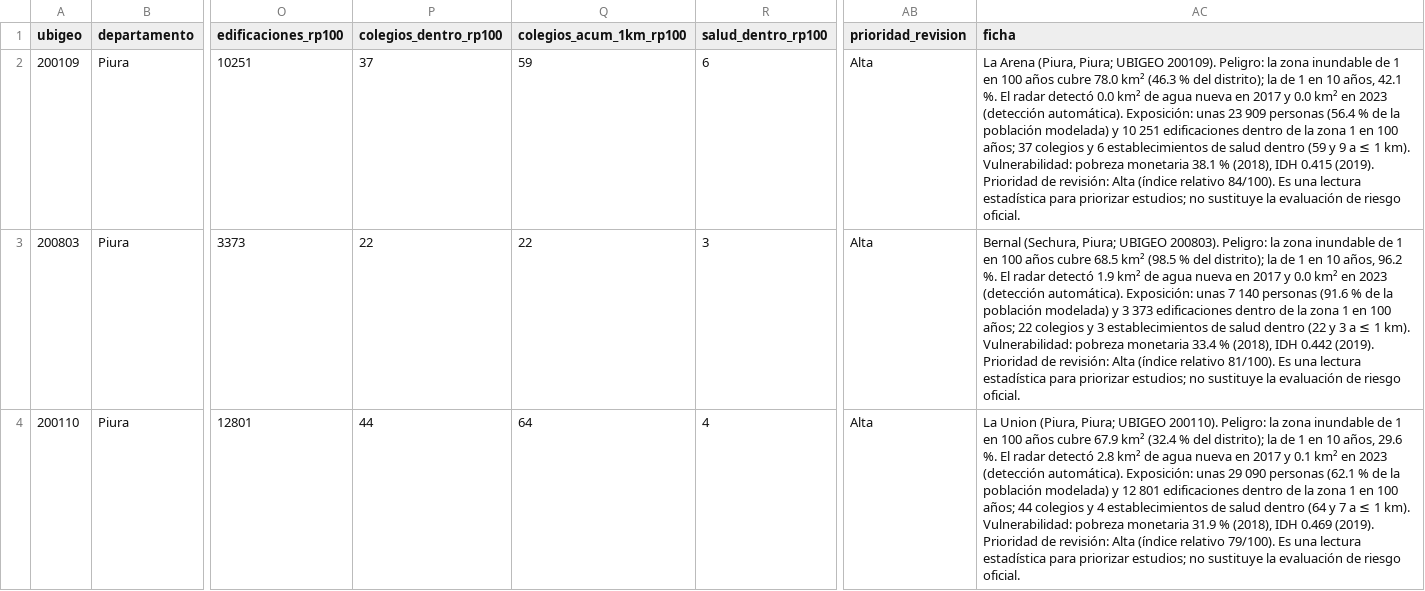
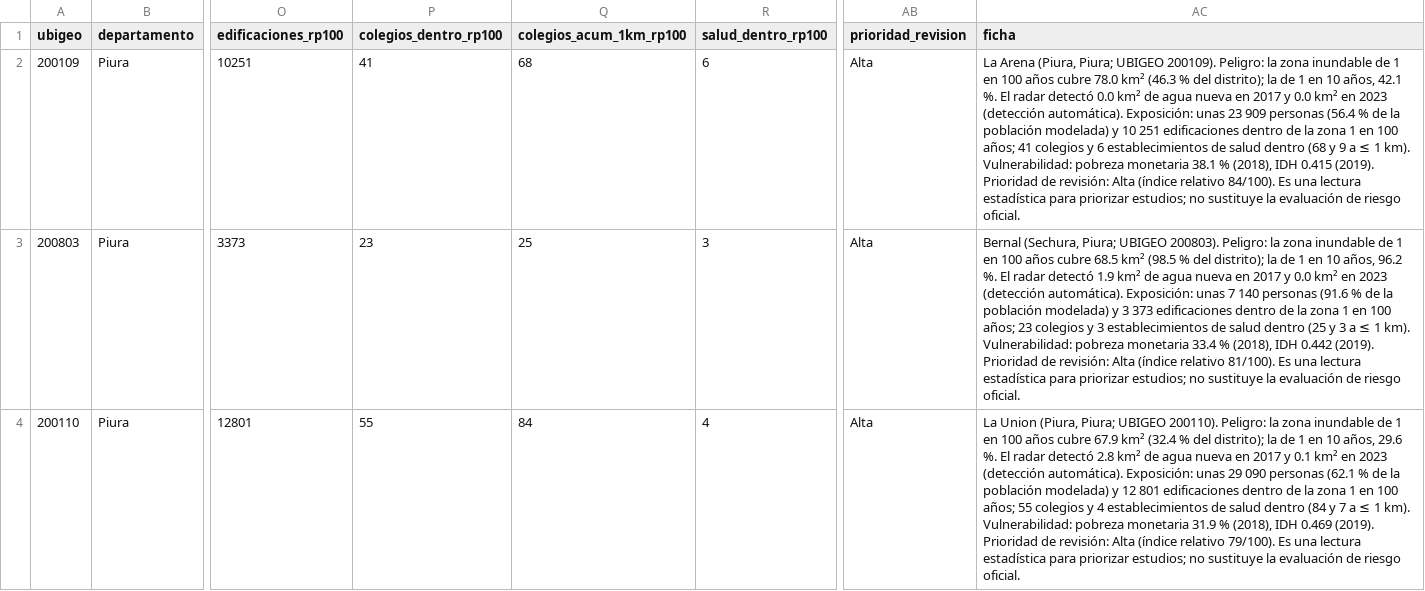
Before and after one commit to MarciaShapiama/iapn-inei, a CSV file: dashboard/data/descargas/panel_distritos.csv, drawn as a sheet; only a part is shown, gaps mark what is left out; the diff covers the shown part only; the diff names each change by its address in the sheet, - before the commit and + after, or states it on an @@ line.

```diff
--- a/dashboard/data/descargas/panel_distritos.csv
+++ b/dashboard/data/descargas/panel_distritos.csv
-P2 (colegios_dentro_rp100): 37
+P2 (colegios_dentro_rp100): 41
-Q2 (colegios_acum_1km_rp100): 59
+Q2 (colegios_acum_1km_rp100): 68
-AC2 (ficha): …100 años; 37 colegios y 6 establecimientos de salud dentro (59 y 9…
+AC2 (ficha): …100 años; 41 colegios y 6 establecimientos de salud dentro (68 y 9…
-P3 (colegios_dentro_rp100): 22
+P3 (colegios_dentro_rp100): 23
-Q3 (colegios_acum_1km_rp100): 22
+Q3 (colegios_acum_1km_rp100): 25
-AC3 (ficha): …100 años; 22 colegios y 3 establecimientos de salud dentro (22 y 3…
+AC3 (ficha): …100 años; 23 colegios y 3 establecimientos de salud dentro (25 y 3…
-P4 (colegios_dentro_rp100): 44
+P4 (colegios_dentro_rp100): 55
-Q4 (colegios_acum_1km_rp100): 64
+Q4 (colegios_acum_1km_rp100): 84
-AC4 (ficha): …100 años; 44 colegios y 4 establecimientos de salud dentro (64 y 7…
+AC4 (ficha): …100 años; 55 colegios y 4 establecimientos de salud dentro (84 y 7…
```
Also changed, not shown: 152 edited cells elsewhere in this file, dashboard/data/descargas/exposicion_distritos.csv, data/versiones/manifiesto.csv, 18 other files.
